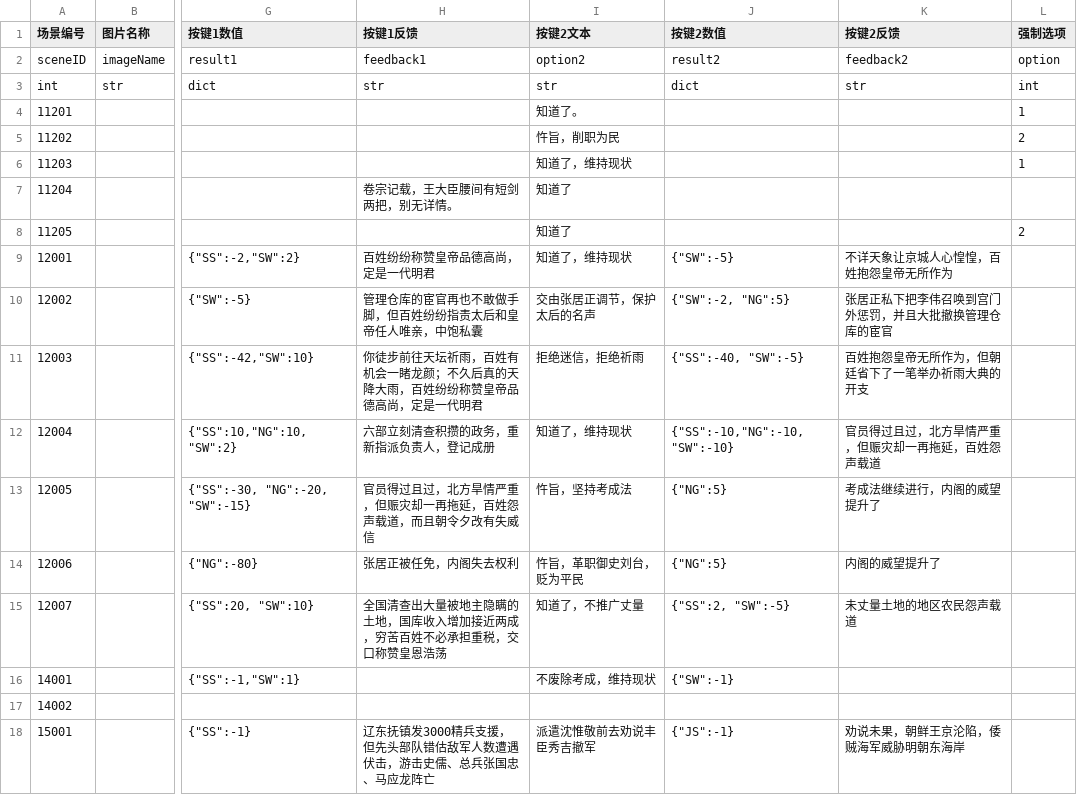
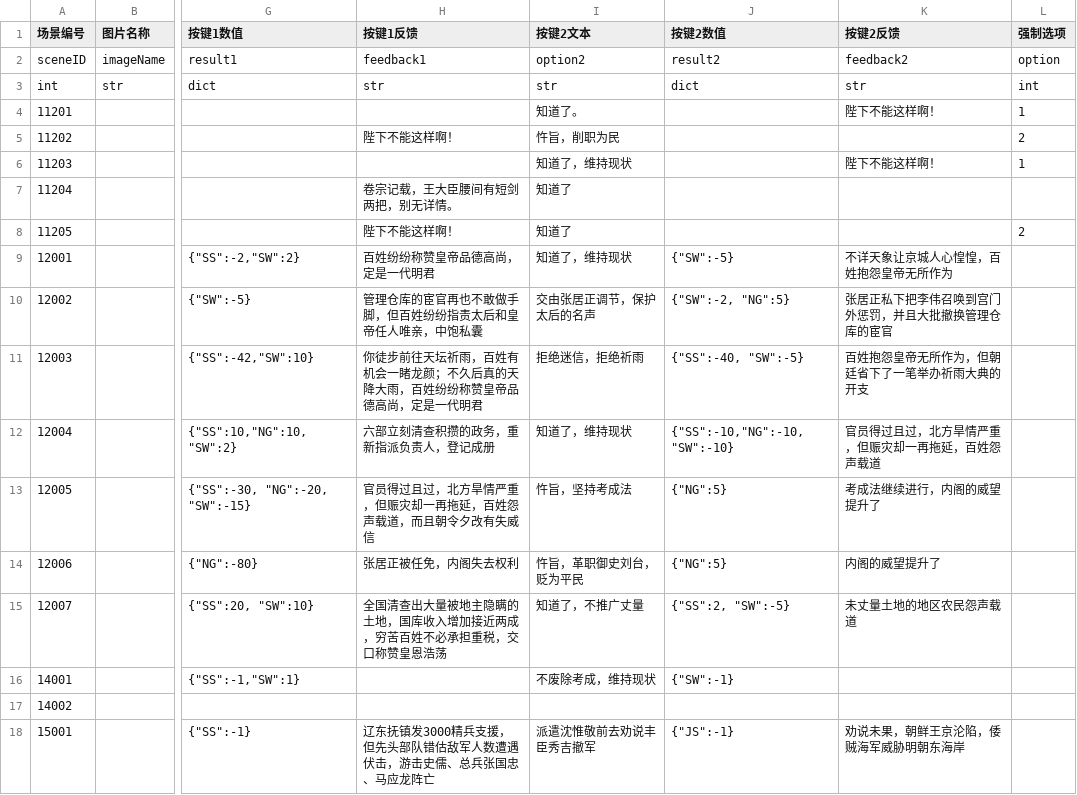
Before and after one commit to wangrunji0408/WanZheBiDong, a CSV file: assets/Data/chapter.csv, drawn as a sheet; only a part is shown, gaps mark what is left out; the diff names each change by its address in the sheet, - before the commit and + after, or states it on an @@ line.

Commit message:
show FengBao's reply word in chapter scene

```diff
--- a/assets/Data/chapter.csv
+++ b/assets/Data/chapter.csv
-K4 (按键2反馈): (empty)
+K4 (按键2反馈): 陛下不能这样啊！
-H5 (按键1反馈): (empty)
+H5 (按键1反馈): 陛下不能这样啊！
-K6 (按键2反馈): (empty)
+K6 (按键2反馈): 陛下不能这样啊！
-H8 (按键1反馈): (empty)
+H8 (按键1反馈): 陛下不能这样啊！
```
Also changed, not shown: 4 other files.
